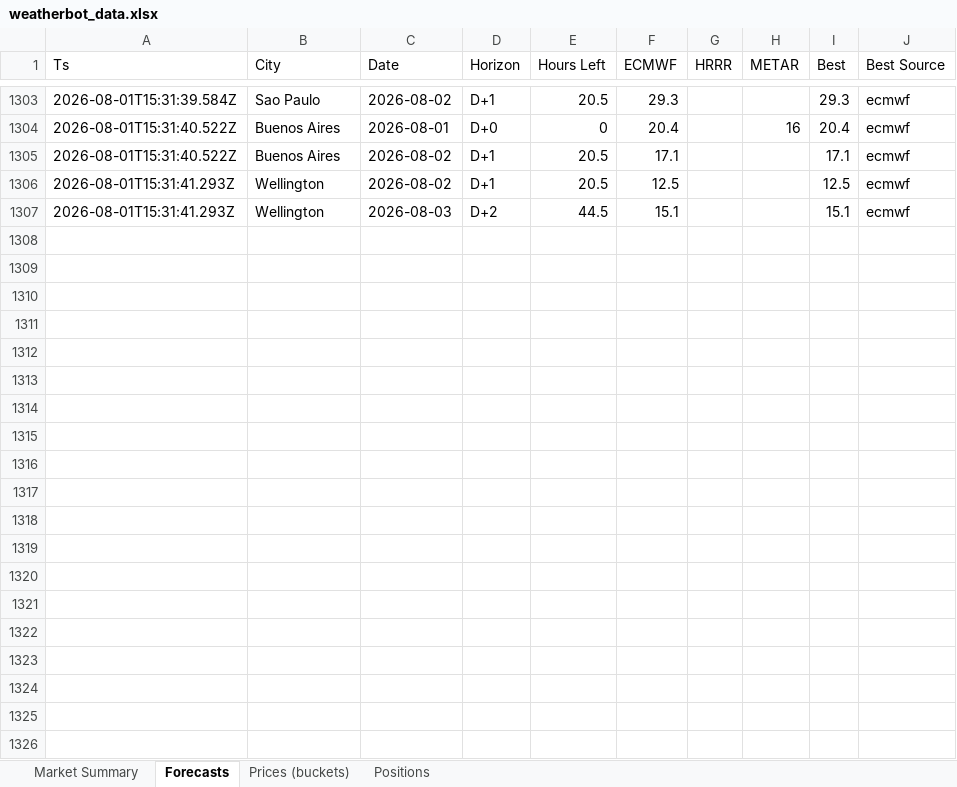
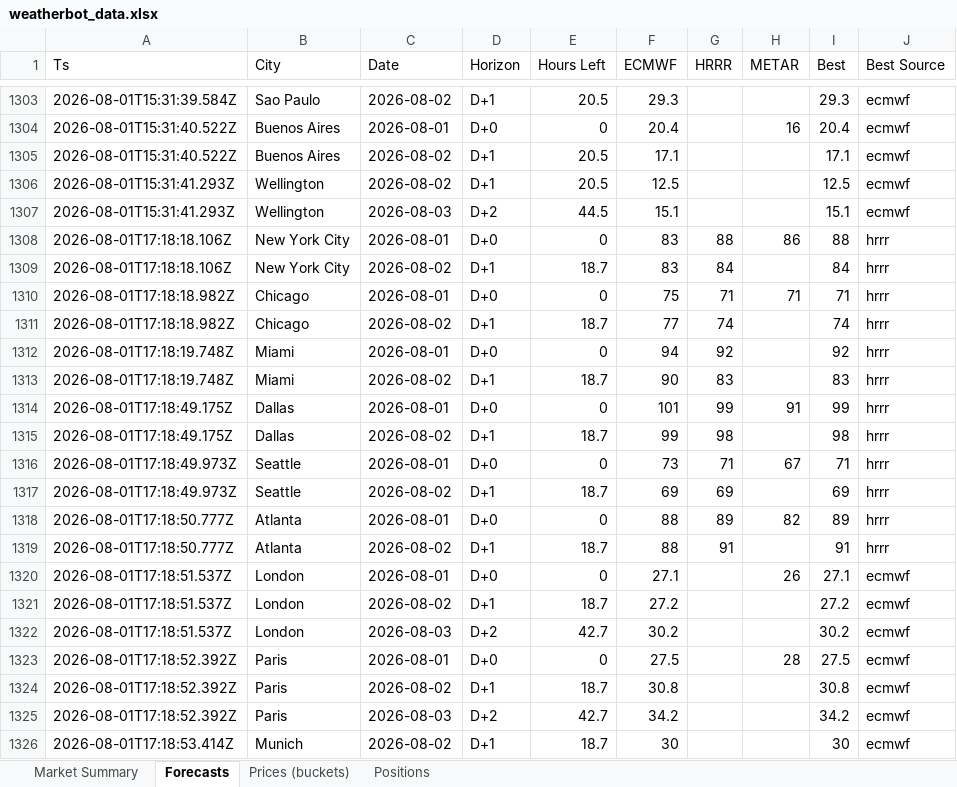
Before and after one commit to my6699/weatherbot-collector, an Excel workbook: data/weatherbot_data.xlsx, sheet Forecasts, drawn as a sheet; only a part is shown, gaps mark what is left out; values as stored, in another font and other column widths than the file's, no borders; the diff covers the shown part only; the diff names each change by its address in the sheet, - before the commit and + after, or states it on an @@ line.

```diff
--- a/data/weatherbot_data.xlsx (sheet Forecasts)
+++ b/data/weatherbot_data.xlsx (sheet Forecasts)
+row 1308: 2026-08-01T17:18:18.106Z | New York City | 2026-08-01 | D+0 | 0 | 83 | 88 | 86 | 88 | hrrr
+row 1309: 2026-08-01T17:18:18.106Z | New York City | 2026-08-02 | D+1 | 18.7 | 83 | 84 |  | 84 | hrrr
+row 1310: 2026-08-01T17:18:18.982Z | Chicago | 2026-08-01 | D+0 | 0 | 75 | 71 | 71 | 71 | hrrr
+row 1311: 2026-08-01T17:18:18.982Z | Chicago | 2026-08-02 | D+1 | 18.7 | 77 | 74 |  | 74 | hrrr
+row 1312: 2026-08-01T17:18:19.748Z | Miami | 2026-08-01 | D+0 | 0 | 94 | 92 |  | 92 | hrrr
+row 1313: 2026-08-01T17:18:19.748Z | Miami | 2026-08-02 | D+1 | 18.7 | 90 | 83 |  | 83 | hrrr
+row 1314: 2026-08-01T17:18:49.175Z | Dallas | 2026-08-01 | D+0 | 0 | 101 | 99 | 91 | 99 | hrrr
+row 1315: 2026-08-01T17:18:49.175Z | Dallas | 2026-08-02 | D+1 | 18.7 | 99 | 98 |  | 98 | hrrr
+row 1316: 2026-08-01T17:18:49.973Z | Seattle | 2026-08-01 | D+0 | 0 | 73 | 71 | 67 | 71 | hrrr
+row 1317: 2026-08-01T17:18:49.973Z | Seattle | 2026-08-02 | D+1 | 18.7 | 69 | 69 |  | 69 | hrrr
+row 1318: 2026-08-01T17:18:50.777Z | Atlanta | 2026-08-01 | D+0 | 0 | 88 | 89 | 82 | 89 | hrrr
+row 1319: 2026-08-01T17:18:50.777Z | Atlanta | 2026-08-02 | D+1 | 18.7 | 88 | 91 |  | 91 | hrrr
+row 1320: 2026-08-01T17:18:51.537Z | London | 2026-08-01 | D+0 | 0 | 27.1 |  | 26 | 27.1 | ecmwf
+row 1321: 2026-08-01T17:18:51.537Z | London | 2026-08-02 | D+1 | 18.7 | 27.2 |  |  | 27.2 | ecmwf
+row 1322: 2026-08-01T17:18:51.537Z | London | 2026-08-03 | D+2 | 42.7 | 30.2 |  |  | 30.2 | ecmwf
+row 1323: 2026-08-01T17:18:52.392Z | Paris | 2026-08-01 | D+0 | 0 | 27.5 |  | 28 | 27.5 | ecmwf
+row 1324: 2026-08-01T17:18:52.392Z | Paris | 2026-08-02 | D+1 | 18.7 | 30.8 |  |  | 30.8 | ecmwf
+row 1325: 2026-08-01T17:18:52.392Z | Paris | 2026-08-03 | D+2 | 42.7 | 34.2 |  |  | 34.2 | ecmwf
+row 1326: 2026-08-01T17:18:53.414Z | Munich | 2026-08-02 | D+1 | 18.7 | 30 |  |  | 30 | ecmwf
```
Also changed, not shown: 23 added rows elsewhere in this sheet, sheet Prices (buckets), sheet Market Summary, 43 other files.
